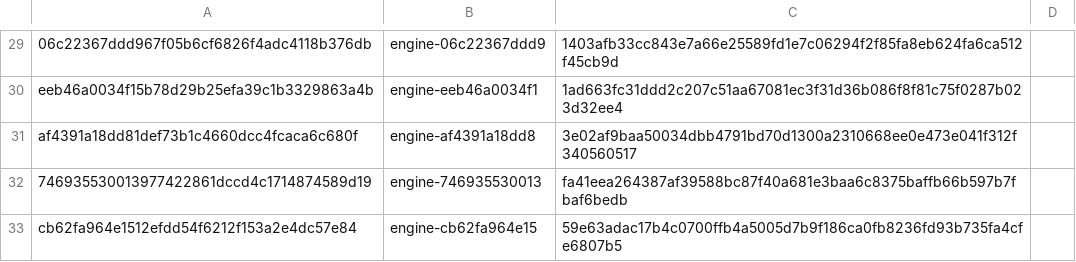
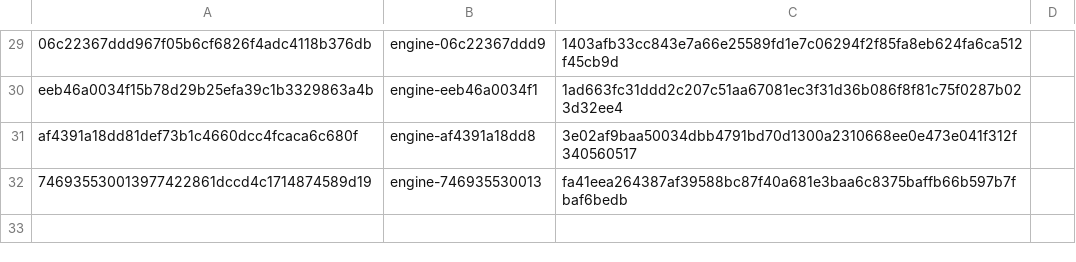
Before and after one commit to abed42/half-dome, a TSV file: packages/ardiacore/prebuilt-engines-linux.tsv, drawn as a sheet; only a part is shown, gaps mark what is left out; the diff names each change by its address in the sheet, - before the commit and + after, or states it on an @@ line.

Commit message:
Linux: drop the cb62fa964e15 pin; #3866 gets its engine built once after #3825 and #3837 merge

```diff
--- a/packages/ardiacore/prebuilt-engines-linux.tsv
+++ b/packages/ardiacore/prebuilt-engines-linux.tsv
-row 33: cb62fa964e1512efdd54f6212f153a2e4dc57e84 | engine-cb62fa964e15 | 59e63adac17b4c0700ffb4a5005d7b9f186ca0fb8236fd93b735fa4cfe6807b5
```
